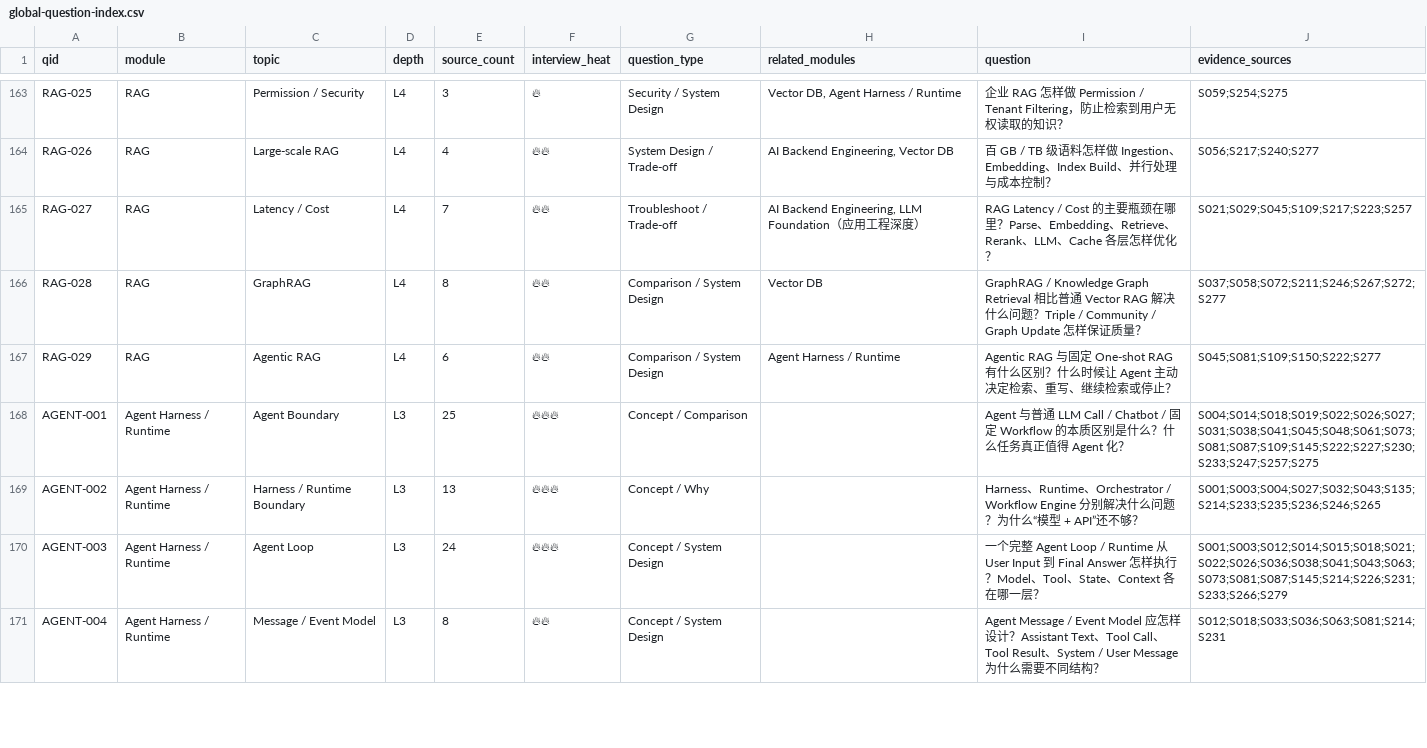
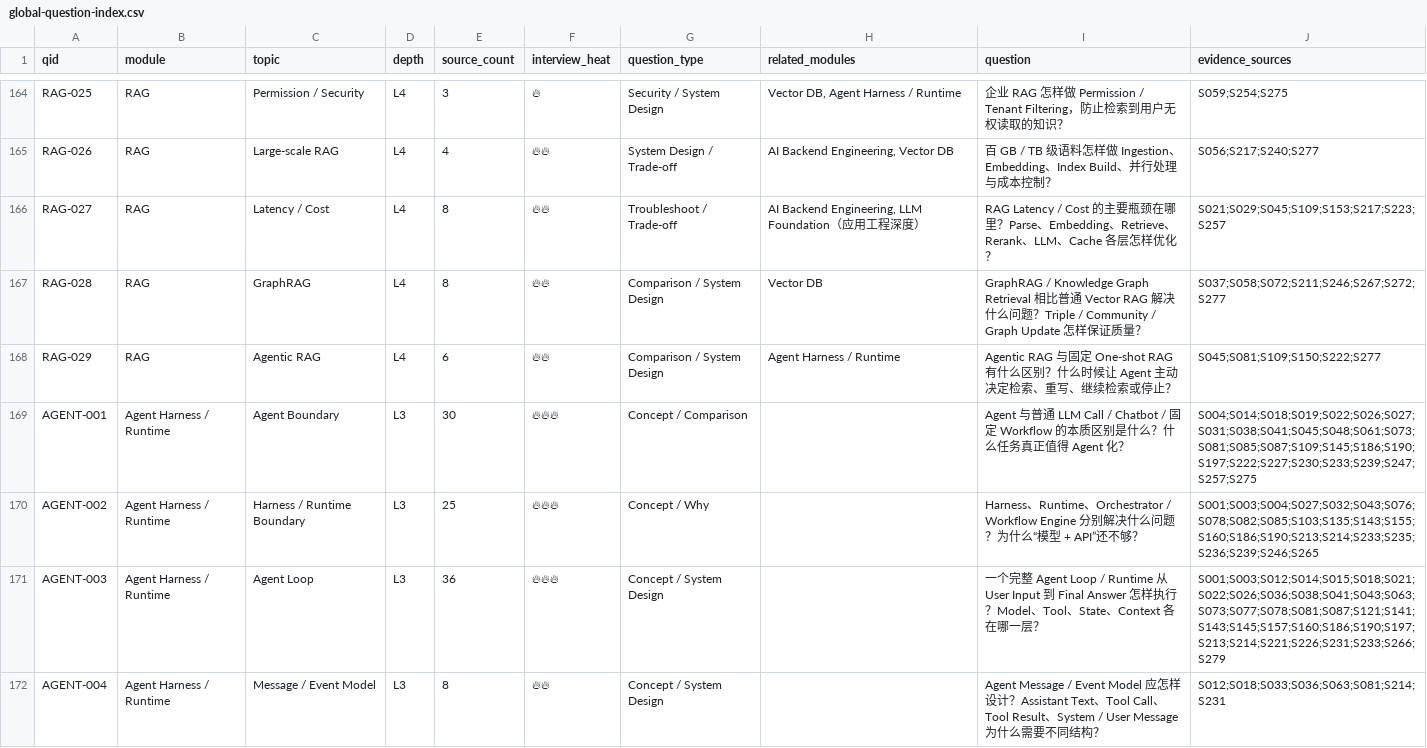
Before and after one commit to studyzhige-ui/ai-application-interview-handbook, a CSV file: research/analysis/global-question-index.csv, drawn as a sheet; only a part is shown, gaps mark what is left out; the diff covers the shown part only.

```diff
--- a/research/analysis/global-question-index.csv
+++ b/research/analysis/global-question-index.csv
@@ -164,8 +165,8 @@ RAG-025,RAG,Permission / Security,L4,3,🔥,Security / System Design,"Vector DB,
 RAG-026,RAG,Large-scale RAG,L4,4,🔥🔥,System Design / Trade-off,"AI Backend Engineering, Vector DB",百 GB / TB 级语料怎样做 Ingestion、Embedding、Index Build、并行处理与成本控制？,S056;S217;S240;S277
-RAG-027,RAG,Latency / Cost,L4,7,🔥🔥,Troubleshoot / Trade-off,"AI Backend Engineering, LLM Foundation（应用工程深度）",RAG Latency / Cost 的主要瓶颈在哪里？Parse、Embedding、Retrieve、Rerank、LLM、Cache 各层怎样优化？,S021;S029;S045;S109;S217;S223;S257
+RAG-027,RAG,Latency / Cost,L4,8,🔥🔥,Troubleshoot / Trade-off,"AI Backend Engineering, LLM Foundation（应用工程深度）",RAG Latency / Cost 的主要瓶颈在哪里？Parse、Embedding、Retrieve、Rerank、LLM、Cache 各层怎样优化？,S021;S029;S045;S109;S153;S217;S223;S257
 RAG-028,RAG,GraphRAG,L4,8,🔥🔥,Comparison / System Design,Vector DB,GraphRAG / Knowledge Graph Retrieval 相比普通 Vector RAG 解决什么问题？Triple / Community / Graph Update 怎样保证质量？,S037;S058;S072;S211;S246;S267;S272;S277
 RAG-029,RAG,Agentic RAG,L4,6,🔥🔥,Comparison / System Design,Agent Harness / Runtime,Agentic RAG 与固定 One-shot RAG 有什么区别？什么时候让 Agent 主动决定检索、重写、继续检索或停止？,S045;S081;S109;S150;S222;S277
-AGENT-001,Agent Harness / Runtime,Agent Boundary,L3,25,🔥🔥🔥,Concept / Comparison,,Agent 与普通 LLM Call / Chatbot / 固定 Workflow 的本质区别是什么？什么任务真正值得 Agent 化？,S004;S014;S018;S019;S022;S026;S027;S031;S038;S041;S045;S048;S061;S073;S081;S087;S109;S145;S222;S227;S230;S233;S247;S257;S275
-AGENT-002,Agent Harness / Runtime,Harness / Runtime Boundary,L3,13,🔥🔥🔥,Concept / Why,,Harness、Runtime、Orchestrator / Workflow Engine 分别解决什么问题？为什么“模型 + API”还不够？,S001;S003;S004;S027;S032;S043;S135;S214;S233;S235;S236;S246;S265
-AGENT-003,Agent Harness / Runtime,Agent Loop,L3,24,🔥🔥🔥,Concept / System Design,,一个完整 Agent Loop / Runtime 从 User Input 到 Final Answer 怎样执行？Model、Tool、State、Context 各在哪一层？,S001;S003;S012;S014;S015;S018;S021;S022;S026;S036;S038;S041;S043;S063;S073;S081;S087;S145;S214;S226;S231;S233;S266;S279
+AGENT-001,Agent Harness / Runtime,Agent Boundary,L3,30,🔥🔥🔥,Concept / Comparison,,Agent 与普通 LLM Call / Chatbot / 固定 Workflow 的本质区别是什么？什么任务真正值得 Agent 化？,S004;S014;S018;S019;S022;S026;S027;S031;S038;S041;S045;S048;S061;S073;S081;S085;S087;S109;S145;S186;S190;S197;S222;S227;S230;S233;S239;S247;S257;S275
+AGENT-002,Agent Harness / Runtime,Harness / Runtime Boundary,L3,25,🔥🔥🔥,Concept / Why,,Harness、Runtime、Orchestrator / Workflow Engine 分别解决什么问题？为什么“模型 + API”还不够？,S001;S003;S004;S027;S032;S043;S076;S078;S082;S085;S103;S135;S143;S155;S160;S186;S190;S213;S214;S233;S235;S236;S239;S246;S265
+AGENT-003,Agent Harness / Runtime,Agent Loop,L3,36,🔥🔥🔥,Concept / System Design,,一个完整 Agent Loop / Runtime 从 User Input 到 Final Answer 怎样执行？Model、Tool、State、Context 各在哪一层？,S001;S003;S012;S014;S015;S018;S021;S022;S026;S036;S038;S041;S043;S063;S073;S077;S078;S081;S087;S121;S141;S143;S145;S157;S160;S186;S190;S197;S213;S214;S221;S226;S231;S233;S266;S279
 AGENT-004,Agent Harness / Runtime,Message / Event Model,L3,8,🔥🔥,Concept / System Design,,Agent Message / Event Model 应怎样设计？Assistant Text、Tool Call、Tool Result、System / User Message 为什么需要不同结构？,S012;S018;S033;S036;S063;S081;S214;S231
```
Also changed, not shown: 6 added rows and 132 edited cells elsewhere in this file, research/analysis/module-metrics.csv, research/analysis/source-metadata.csv, 18 other files.
